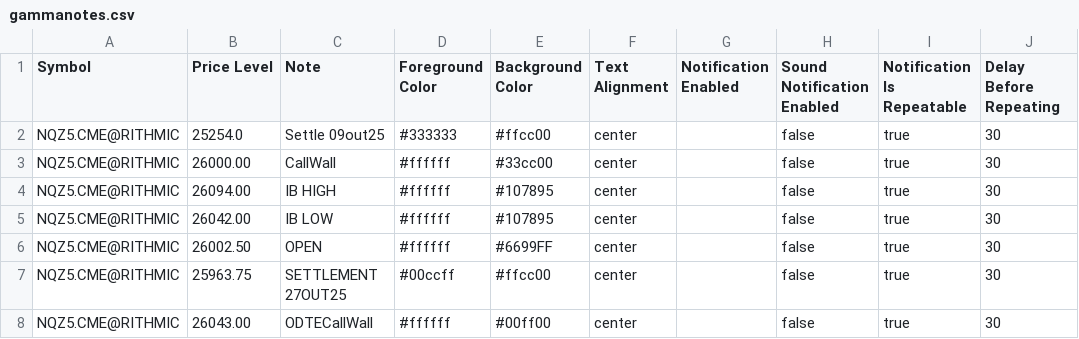
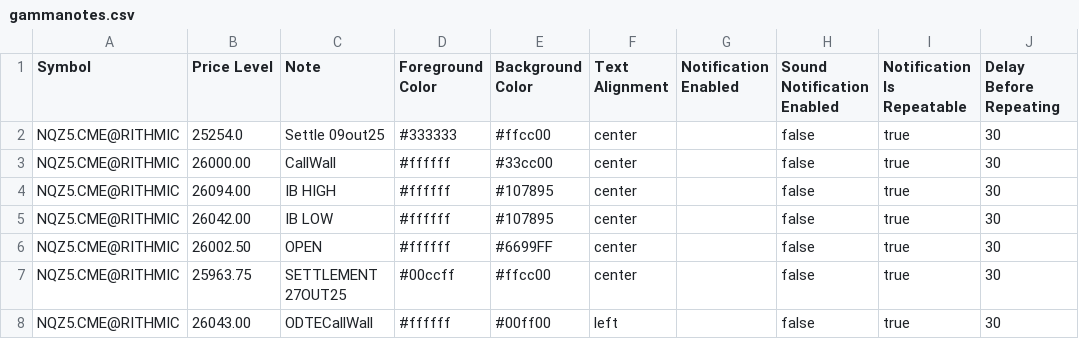
Before and after one commit to chevrOm/gammanotes, a CSV file: gammanotes.csv, drawn as a sheet; only a part is shown; the diff names each change by its address in the sheet, - before the commit and + after, or states it on an @@ line.

Commit message:
update gammanotes.csv

```diff
--- a/gammanotes.csv
+++ b/gammanotes.csv
-F8 (Text Alignment): center
+F8 (Text Alignment): left
```
